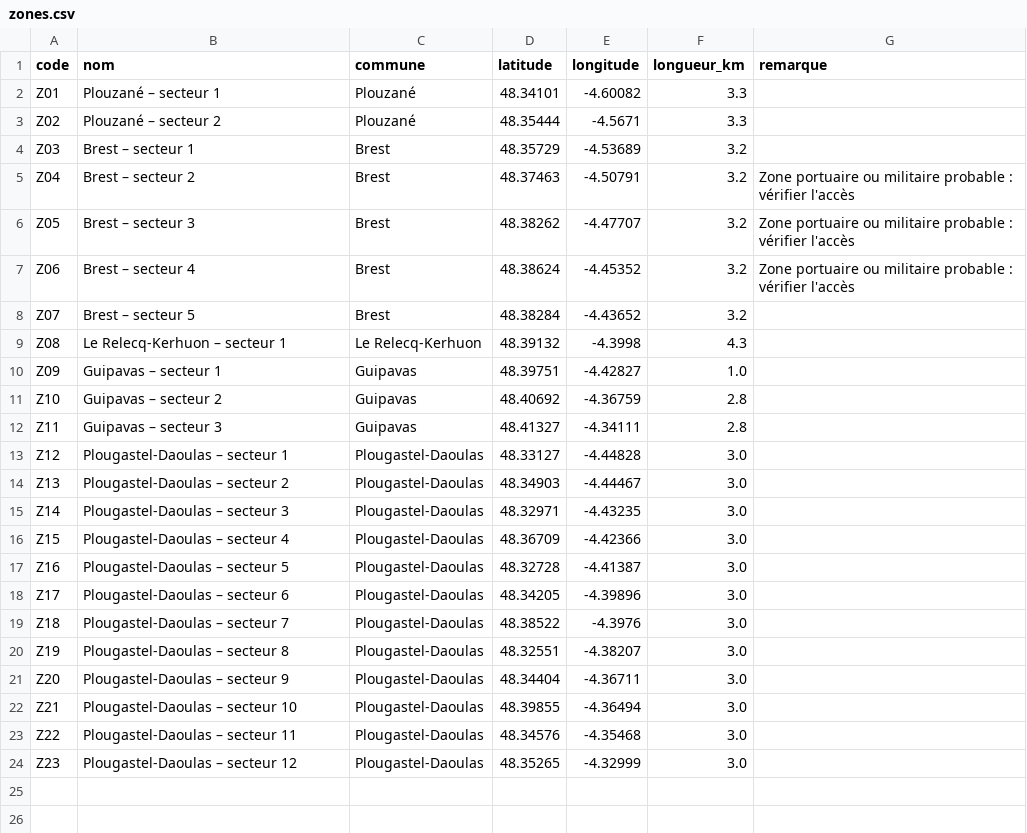
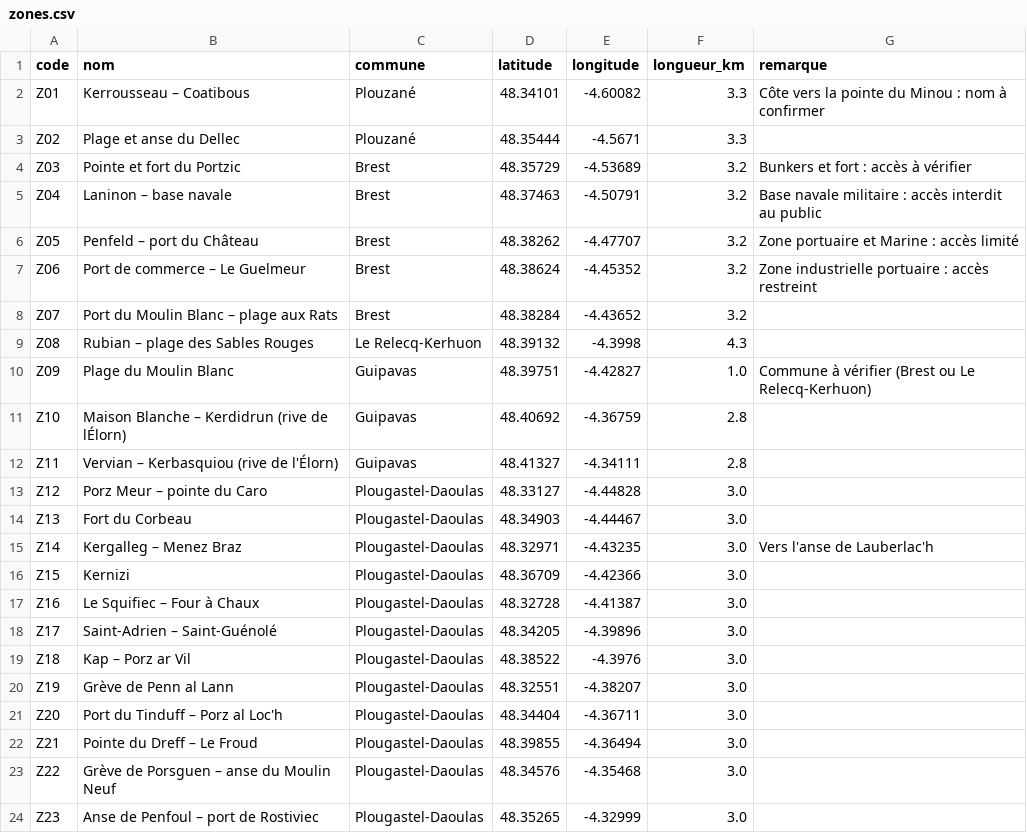
Before and after one commit to Matheo2004/radon_laveur, a CSV file: supabase/zones.csv, drawn as a sheet.

```diff
--- a/supabase/zones.csv
+++ b/supabase/zones.csv
@@ -1,24 +1,24 @@
 code,nom,commune,latitude,longitude,longueur_km,remarque
-Z01,Plouzané – secteur 1,Plouzané,48.34101,-4.60082,3.3,
-Z02,Plouzané – secteur 2,Plouzané,48.35444,-4.5671,3.3,
-Z03,Brest – secteur 1,Brest,48.35729,-4.53689,3.2,
-Z04,Brest – secteur 2,Brest,48.37463,-4.50791,3.2,Zone portuaire ou militaire probable : vérifier l'accès
-Z05,Brest – secteur 3,Brest,48.38262,-4.47707,3.2,Zone portuaire ou militaire probable : vérifier l'accès
-Z06,Brest – secteur 4,Brest,48.38624,-4.45352,3.2,Zone portuaire ou militaire probable : vérifier l'accès
-Z07,Brest – secteur 5,Brest,48.38284,-4.43652,3.2,
-Z08,Le Relecq-Kerhuon – secteur 1,Le Relecq-Kerhuon,48.39132,-4.3998,4.3,
-Z09,Guipavas – secteur 1,Guipavas,48.39751,-4.42827,1.0,
-Z10,Guipavas – secteur 2,Guipavas,48.40692,-4.36759,2.8,
-Z11,Guipavas – secteur 3,Guipavas,48.41327,-4.34111,2.8,
-Z12,Plougastel-Daoulas – secteur 1,Plougastel-Daoulas,48.33127,-4.44828,3.0,
-Z13,Plougastel-Daoulas – secteur 2,Plougastel-Daoulas,48.34903,-4.44467,3.0,
-Z14,Plougastel-Daoulas – secteur 3,Plougastel-Daoulas,48.32971,-4.43235,3.0,
-Z15,Plougastel-Daoulas – secteur 4,Plougastel-Daoulas,48.36709,-4.42366,3.0,
-Z16,Plougastel-Daoulas – secteur 5,Plougastel-Daoulas,48.32728,-4.41387,3.0,
-Z17,Plougastel-Daoulas – secteur 6,Plougastel-Daoulas,48.34205,-4.39896,3.0,
-Z18,Plougastel-Daoulas – secteur 7,Plougastel-Daoulas,48.38522,-4.3976,3.0,
-Z19,Plougastel-Daoulas – secteur 8,Plougastel-Daoulas,48.32551,-4.38207,3.0,
-Z20,Plougastel-Daoulas – secteur 9,Plougastel-Daoulas,48.34404,-4.36711,3.0,
-Z21,Plougastel-Daoulas – secteur 10,Plougastel-Daoulas,48.39855,-4.36494,3.0,
-Z22,Plougastel-Daoulas – secteur 11,Plougastel-Daoulas,48.34576,-4.35468,3.0,
-Z23,Plougastel-Daoulas – secteur 12,Plougastel-Daoulas,48.35265,-4.32999,3.0,
+Z01,Kerrousseau – Coatibous,Plouzané,48.34101,-4.60082,3.3,Côte vers la pointe du Minou : nom à confirmer
+Z02,Plage et anse du Dellec,Plouzané,48.35444,-4.5671,3.3,
+Z03,Pointe et fort du Portzic,Brest,48.35729,-4.53689,3.2,Bunkers et fort : accès à vérifier
+Z04,Laninon – base navale,Brest,48.37463,-4.50791,3.2,Base navale militaire : accès interdit au public
+Z05,Penfeld – port du Château,Brest,48.38262,-4.47707,3.2,Zone portuaire et Marine : accès limité
+Z06,Port de commerce – Le Guelmeur,Brest,48.38624,-4.45352,3.2,Zone industrielle portuaire : accès restreint
+Z07,Port du Moulin Blanc – plage aux Rats,Brest,48.38284,-4.43652,3.2,
+Z08,Rubian – plage des Sables Rouges,Le Relecq-Kerhuon,48.39132,-4.3998,4.3,
+Z09,Plage du Moulin Blanc,Guipavas,48.39751,-4.42827,1.0,Commune à vérifier (Brest ou Le Relecq-Kerhuon)
+Z10,Maison Blanche – Kerdidrun (rive de lÉlorn),Guipavas,48.40692,-4.36759,2.8,
+Z11,Vervian – Kerbasquiou (rive de l'Élorn),Guipavas,48.41327,-4.34111,2.8,
+Z12,Porz Meur – pointe du Caro,Plougastel-Daoulas,48.33127,-4.44828,3.0,
+Z13,Fort du Corbeau,Plougastel-Daoulas,48.34903,-4.44467,3.0,
+Z14,Kergalleg – Menez Braz,Plougastel-Daoulas,48.32971,-4.43235,3.0,Vers l'anse de Lauberlac'h
+Z15,Kernizi,Plougastel-Daoulas,48.36709,-4.42366,3.0,
+Z16,Le Squifiec – Four à Chaux,Plougastel-Daoulas,48.32728,-4.41387,3.0,
+Z17,Saint-Adrien – Saint-Guénolé,Plougastel-Daoulas,48.34205,-4.39896,3.0,
+Z18,Kap – Porz ar Vil,Plougastel-Daoulas,48.38522,-4.3976,3.0,
+Z19,Grève de Penn al Lann,Plougastel-Daoulas,48.32551,-4.38207,3.0,
+Z20,Port du Tinduff – Porz al Loc'h,Plougastel-Daoulas,48.34404,-4.36711,3.0,
+Z21,Pointe du Dreff – Le Froud,Plougastel-Daoulas,48.39855,-4.36494,3.0,
+Z22,Grève de Porsguen – anse du Moulin Neuf,Plougastel-Daoulas,48.34576,-4.35468,3.0,
+Z23,Anse de Penfoul – port de Rostiviec,Plougastel-Daoulas,48.35265,-4.32999,3.0,
```
Also changed, not shown: 2 other files.
